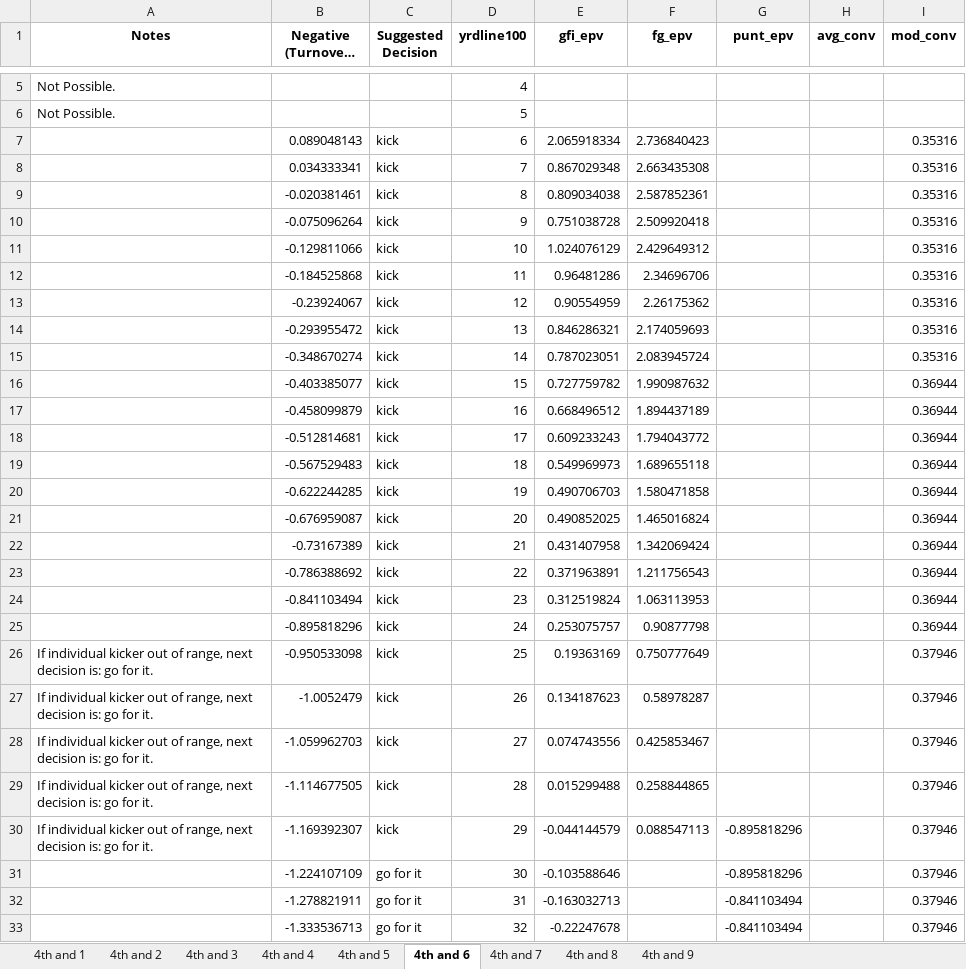
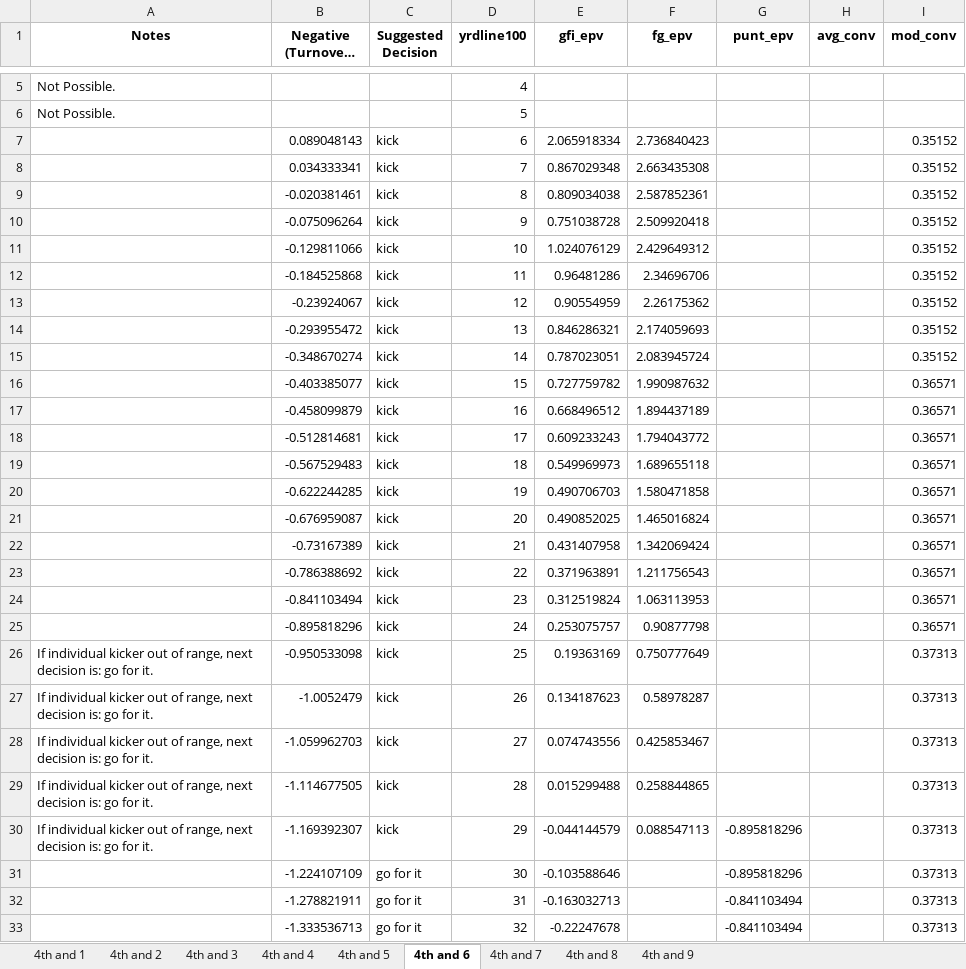
Before and after one commit to ntran16/CalFootball_4thDown, an Excel workbook: final_output_CAL_VS_SANJOSEST.xlsx, sheet 4th and 6, drawn as a sheet; only a part is shown, gaps mark what is left out; long unchanged cells end in …; values as stored, in another font and other column widths than the file's, no borders; the diff covers the shown part only; the diff names each change by its address in the sheet, - before the commit and + after, or states it on an @@ line.

```diff
--- a/final_output_CAL_VS_SANJOSEST.xlsx (sheet 4th and 6)
+++ b/final_output_CAL_VS_SANJOSEST.xlsx (sheet 4th and 6)
-I7:I15 (mod_conv): 0.35316
+I7:I15 (mod_conv): 0.35152
-I16:I25 (mod_conv): 0.36944
+I16:I25 (mod_conv): 0.36571
-I26:I33 (mod_conv): 0.37946
+I26:I33 (mod_conv): 0.37313
```
Also changed, not shown: 81 edited cells elsewhere in this sheet, sheet 4th and 9, sheet 4th and 7, sheet 4th and 8, sheet 4th and 4, sheet 4th and 3, sheet 4th and 5, 2 more sheets, Result File Football SAN JOSE ST..xlsx, 8 other files.
